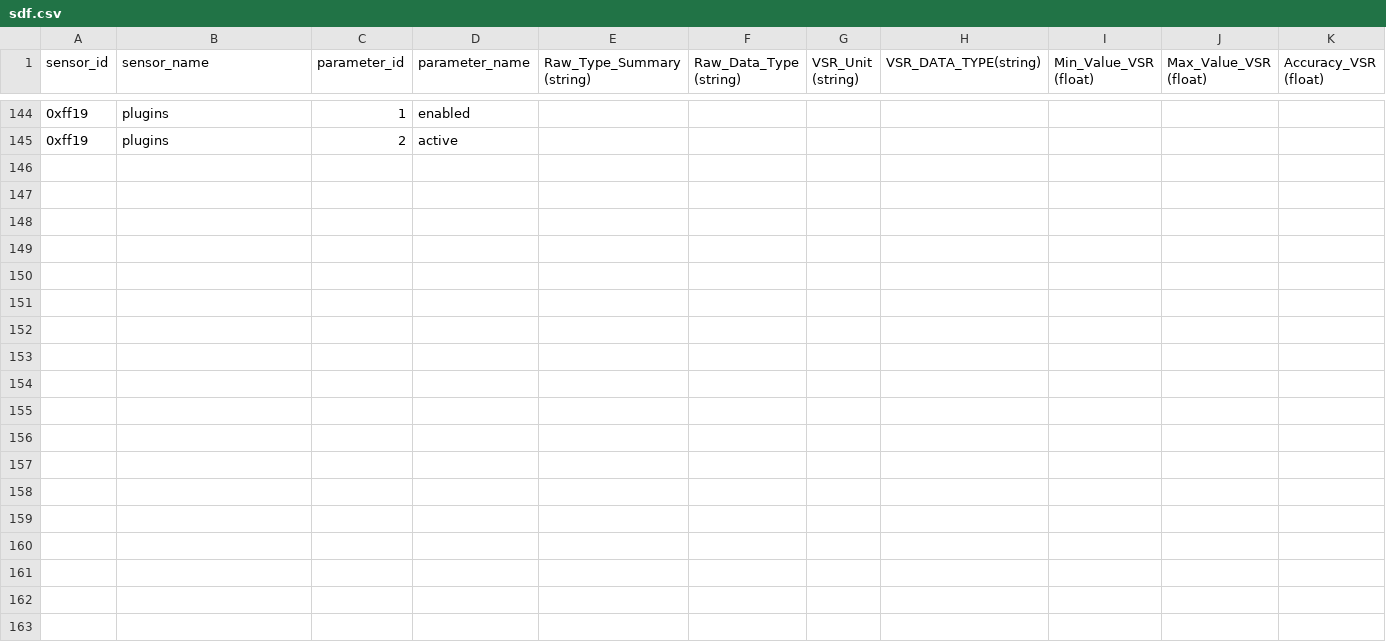
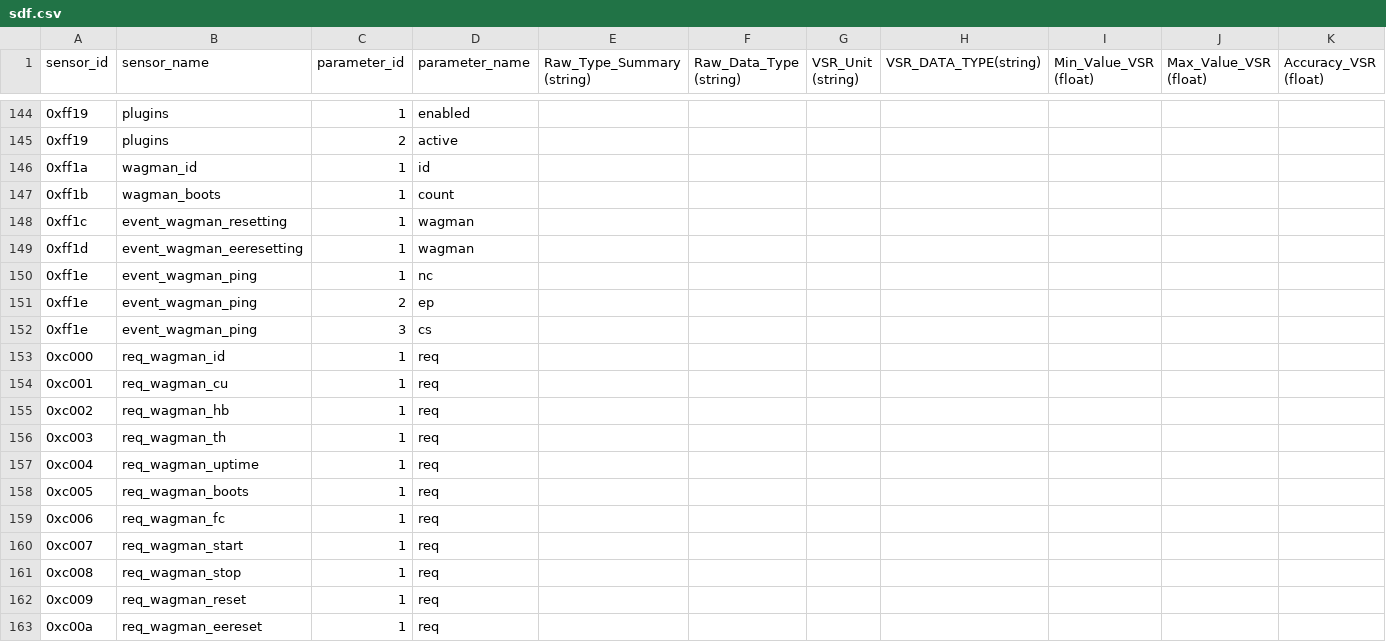
Before and after one commit to waggle-sensor/beehive-server, a CSV file: workerbee/sdf.csv, drawn as a sheet; only a part is shown, gaps mark what is left out; rows hold the shown columns only; the diff covers the shown part only; the diff names each change by its address in the sheet, - before the commit and + after, or states it on an @@ line.

Commit message:
expanding wagman entries

```diff
--- a/workerbee/sdf.csv
+++ b/workerbee/sdf.csv
+row 146: 0xff1a | wagman_id | 1 | id
+row 147: 0xff1b | wagman_boots | 1 | count
+row 148: 0xff1c | event_wagman_resetting | 1 | wagman
+row 149: 0xff1d | event_wagman_eeresetting | 1 | wagman
+row 150: 0xff1e | event_wagman_ping | 1 | nc
+row 151: 0xff1e | event_wagman_ping | 2 | ep
+row 152: 0xff1e | event_wagman_ping | 3 | cs
+row 153: 0xc000 | req_wagman_id | 1 | req
+row 154: 0xc001 | req_wagman_cu | 1 | req
+row 155: 0xc002 | req_wagman_hb | 1 | req
+row 156: 0xc003 | req_wagman_th | 1 | req
+row 157: 0xc004 | req_wagman_uptime | 1 | req
+row 158: 0xc005 | req_wagman_boots | 1 | req
+row 159: 0xc006 | req_wagman_fc | 1 | req
+row 160: 0xc007 | req_wagman_start | 1 | req
+row 161: 0xc008 | req_wagman_stop | 1 | req
+row 162: 0xc009 | req_wagman_reset | 1 | req
+row 163: 0xc00a | req_wagman_eereset | 1 | req
```
Also changed, not shown: 9 edited cells elsewhere in this file.
